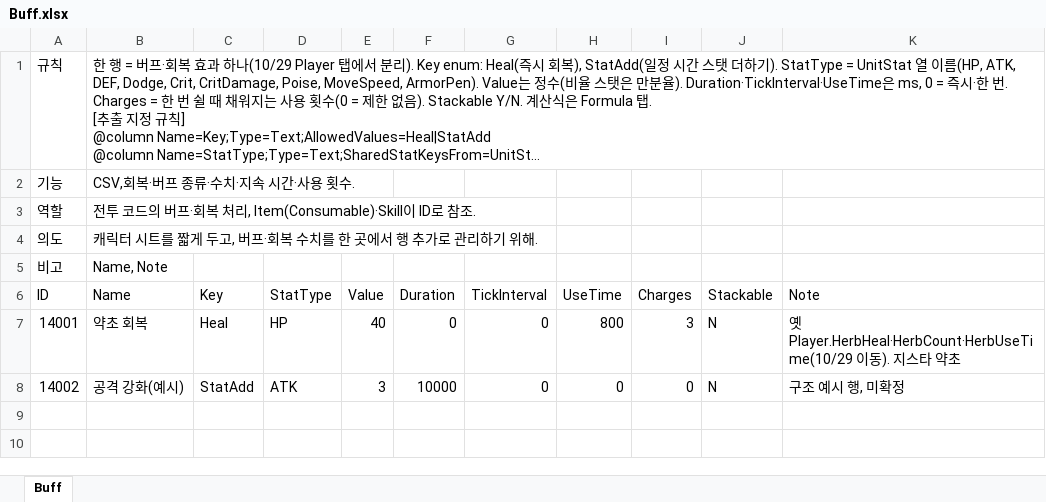
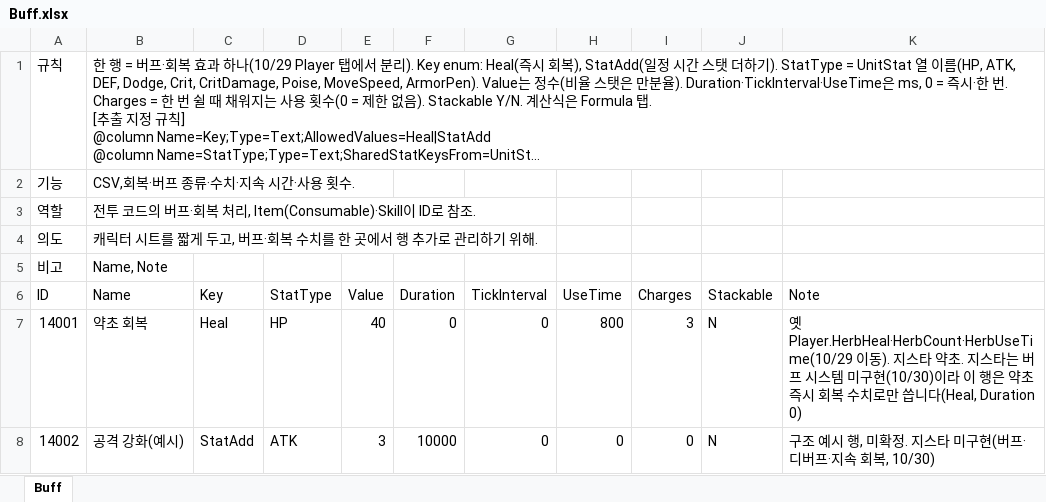
Before and after one commit to hyunho9228-web/DataSheet, an Excel workbook: tables/Buff.xlsx, sheet Buff, drawn as a sheet; long unchanged cells end in …; values as stored, in another font and other column widths than the file's, no borders; the diff names each change by its address in the sheet, - before the commit and + after, or states it on an @@ line.

```diff
--- a/tables/Buff.xlsx (sheet Buff)
+++ b/tables/Buff.xlsx (sheet Buff)
-K7 (Note): …약초
+K7 (Note): …약초. 지스타는 버프 시스템 미구현(10/30)이라 이 행은 약초 즉시 회복 수치로만 씁니다(Heal, Duration 0)
-K8 (Note): 구조 예시 행, 미확정
+K8 (Note): 구조 예시 행, 미확정. 지스타 미구현(버프·디버프·지속 회복, 10/30)
```
Also changed, not shown: tables/Item.xlsx, tables/Monster.xlsx, 1 other file.
